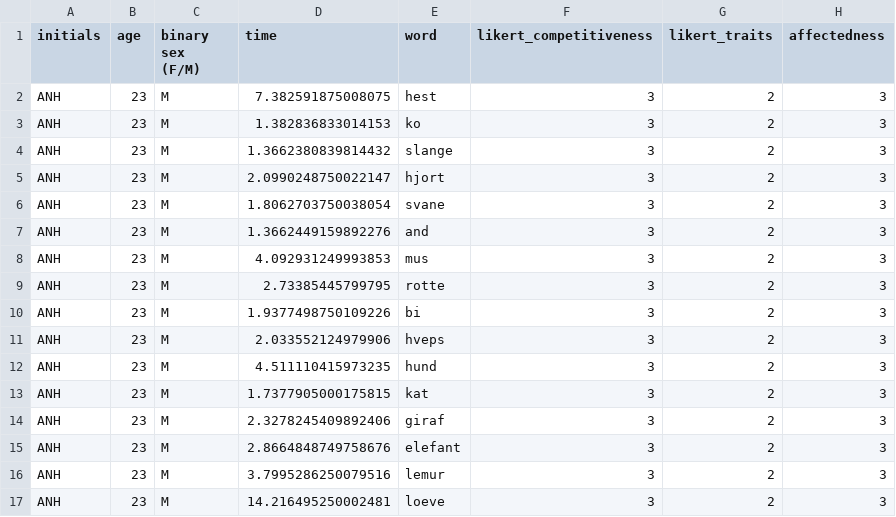
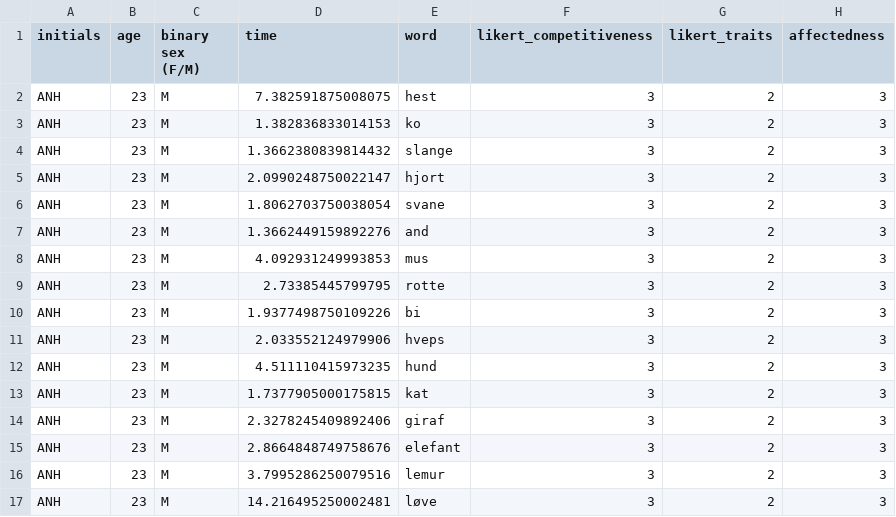
Before and after one commit to sararoedernielsen/cogcomlogfiles, a CSV file: logfile_ANH_2023-12-11_15h52.36.075.csv, drawn as a sheet.

Commit message:
Update logfile_ANH_2023-12-11_15h52.36.075.csv

```diff
--- a/logfile_ANH_2023-12-11_15h52.36.075.csv
+++ b/logfile_ANH_2023-12-11_15h52.36.075.csv
@@ -16,2 +16,2 @@ ANH,23,M,2.8664848749758676,elefant,3,2,3
 ANH,23,M,3.7995286250079516,lemur,3,2,3
-ANH,23,M,14.216495250002481,loeve,3,2,3
+ANH,23,M,14.216495250002481,løve,3,2,3
```
